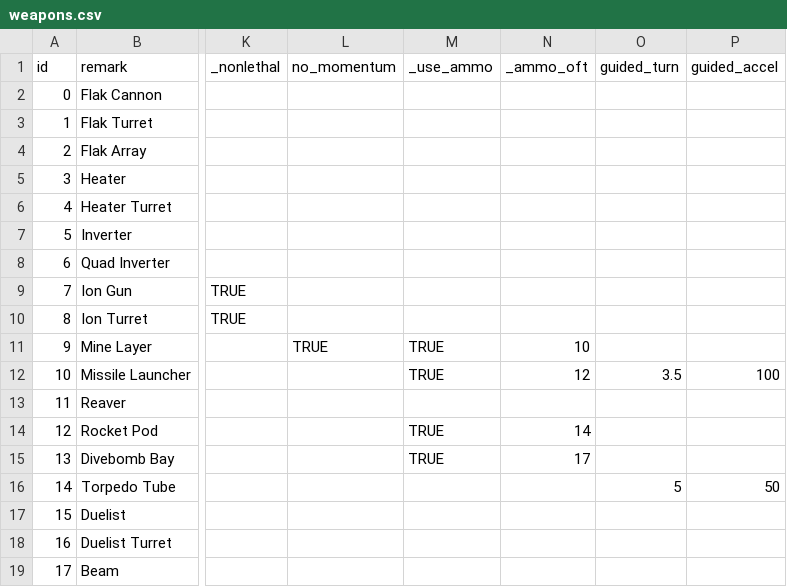
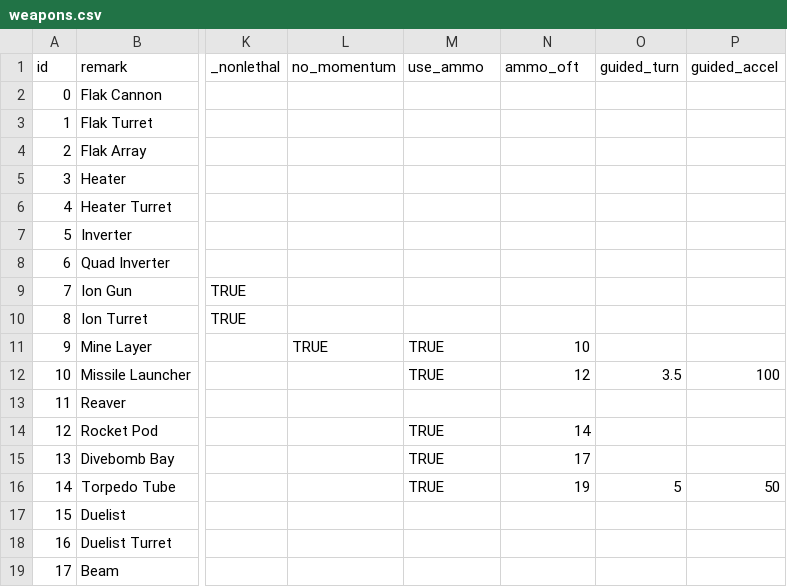
Before and after one commit to EamonnMR/mpevmvp, a CSV file: data/weapons.csv, drawn as a sheet; only a part is shown, gaps mark what is left out; the diff names each change by its address in the sheet, - before the commit and + after, or states it on an @@ line.

Commit message:
Ammo consumption

```diff
--- a/data/weapons.csv
+++ b/data/weapons.csv
-M1: _use_ammo
+M1: use_ammo
-N1: _ammo_oft
+N1: ammo_oft
-M16 (use_ammo): (empty)
+M16 (use_ammo): TRUE
-N16 (ammo_oft): (empty)
+N16 (ammo_oft): 19
```
Also changed, not shown: 6 other files.
